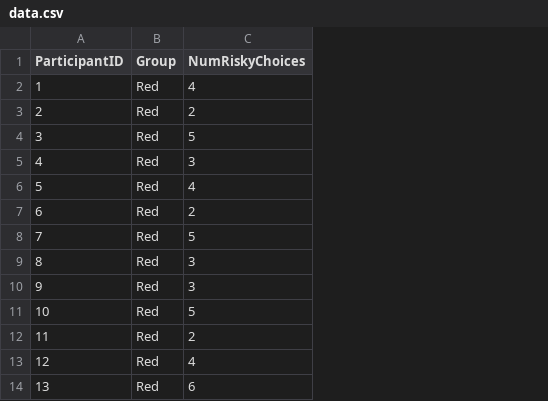
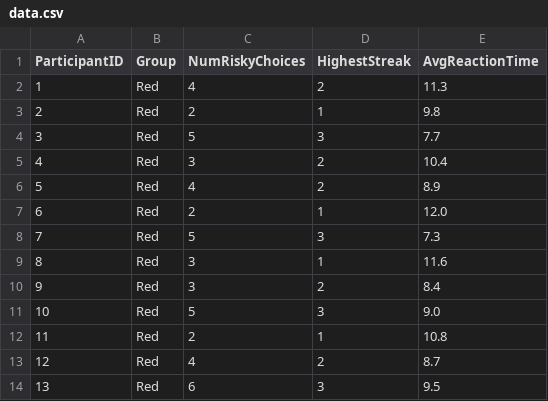
Before and after one commit to PeerNiklasSchaefer/RRGamblingPaper, a CSV file: data.csv, drawn as a sheet; only a part is shown; the diff names each change by its address in the sheet, - before the commit and + after, or states it on an @@ line.

Commit message:
Add new analysis; Adjust data

```diff
--- a/data.csv
+++ b/data.csv
+column D (HighestStreak), rows 2-14: 2 | 1 | 3 | 2 | 2 | 1 | 3 | 1 | 2 | 3 | 1 | 2 | 3
+column E (AvgReactionTime), rows 2-14: 11.3 | 9.8 | 7.7 | 10.4 | 8.9 | 12.0 | 7.3 | 11.6 | 8.4 | 9.0 | 10.8 | 8.7 | 9.5
```
Also changed, not shown: 1 other file.
